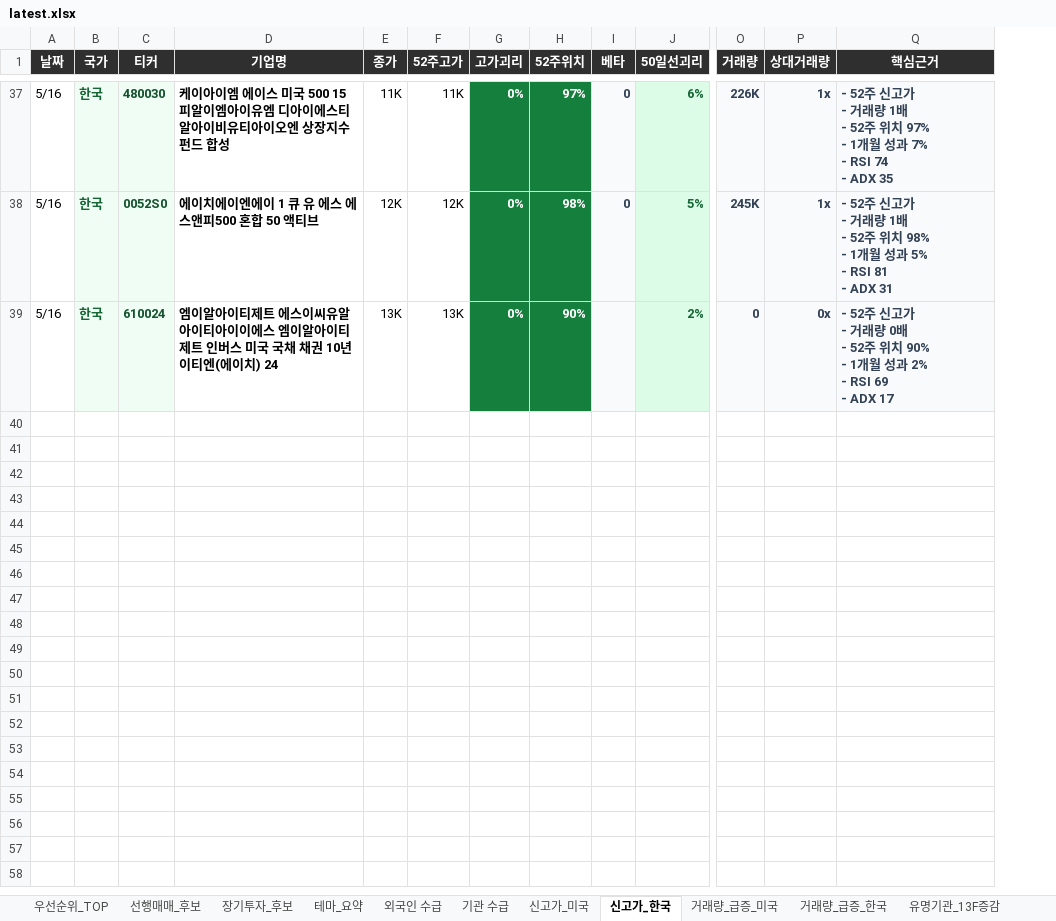
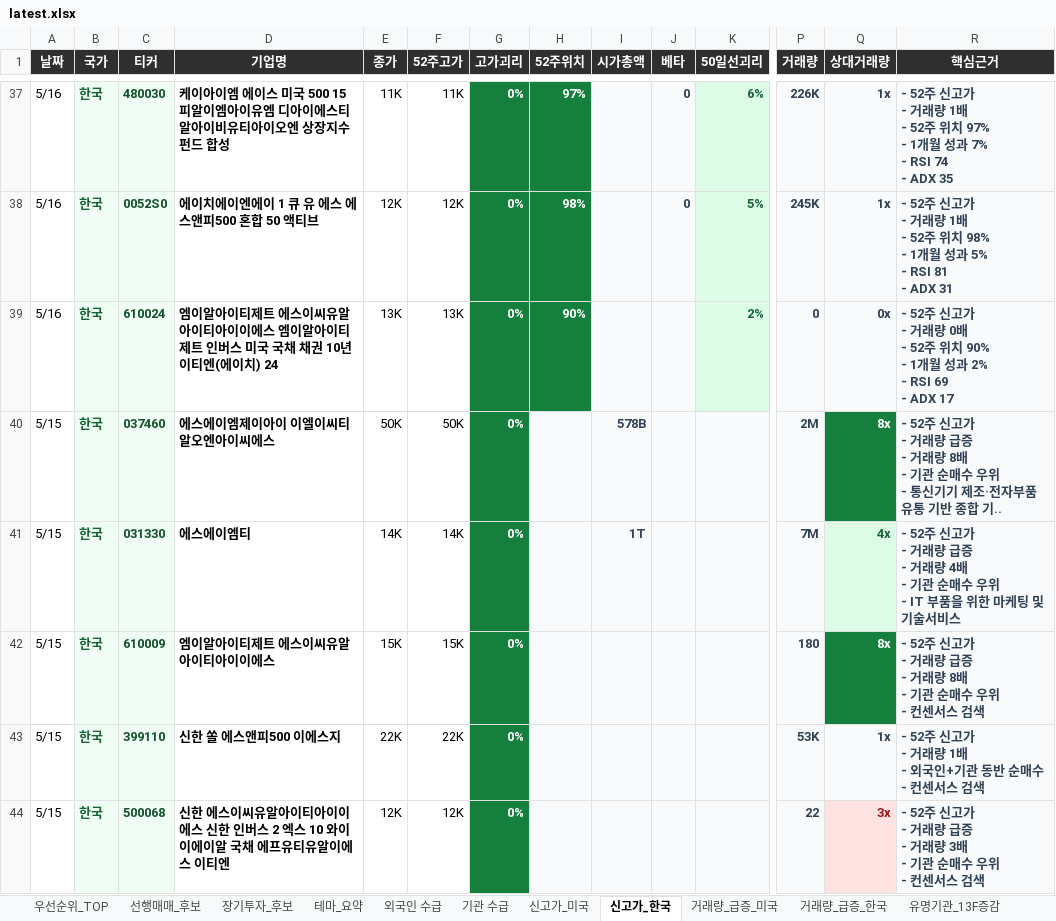
Before and after one commit to dicacros-gif/codex, an Excel workbook: reports/latest.xlsx, sheet 신고가_한국, drawn as a sheet; only a part is shown, gaps mark what is left out; values as stored, in another font and other column widths than the file's, no borders; rows hold the shown columns only; ↵ is a line break in a cell; the diff covers the shown part only; the diff names each change by its address in the sheet, - before the commit and + after, or states it on an @@ line.

```diff
--- a/reports/latest.xlsx (sheet 신고가_한국)
+++ b/reports/latest.xlsx (sheet 신고가_한국)
+column I (시가총액), empty
+row 40: 5/15 | 한국 | 037460 | 에스에이엠제이아이 이엘이씨티알오엔아이씨에스 | 50K | 50K | 0% |  | 578B |  |  | 2M | 8x | - 52주 신고가 ↵ - 거래량 급증 ↵ - 거래량 8배 ↵ - 기관 순매수 우위 ↵ - 통신기기 제조·전자부품 유통 기반 종합 기..
+row 41: 5/15 | 한국 | 031330 | 에스에이엠티 | 14K | 14K | 0% |  | 1T |  |  | 7M | 4x | - 52주 신고가 ↵ - 거래량 급증 ↵ - 거래량 4배 ↵ - 기관 순매수 우위 ↵ - IT 부품을 위한 마케팅 및 기술서비스
+row 42: 5/15 | 한국 | 610009 | 엠이알아이티제트 에스이씨유알아이티아이이에스 | 15K | 15K | 0% |  |  |  |  | 180 | 8x | - 52주 신고가 ↵ - 거래량 급증 ↵ - 거래량 8배 ↵ - 기관 순매수 우위 ↵ - 컨센서스 검색
+row 43: 5/15 | 한국 | 399110 | 신한 쏠 에스앤피500 이에스지 | 22K | 22K | 0% |  |  |  |  | 53K | 1x | - 52주 신고가 ↵ - 거래량 1배 ↵ - 외국인+기관 동반 순매수 ↵ - 컨센서스 검색
+row 44: 5/15 | 한국 | 500068 | 신한 에스이씨유알아이티아이이에스 신한 인버스 2 엑스 10 와이이에이알 국채 에프유티유알이에스 이티엔 | 12K | 12K | 0% |  |  |  |  | 22 | 3x | - 52주 신고가 ↵ - 거래량 급증 ↵ - 거래량 3배 ↵ - 기관 순매수 우위 ↵ - 컨센서스 검색
```
Also changed, not shown: 45 added rows and 5 moved rows elsewhere in this sheet, sheet 유명기관_13F증감, sheet 테마_요약, sheet 신고가_미국, sheet 선행매매_후보, sheet 거래량_급증_한국, sheet 거래량_급증_미국, 3 more sheets, 16 other files.
